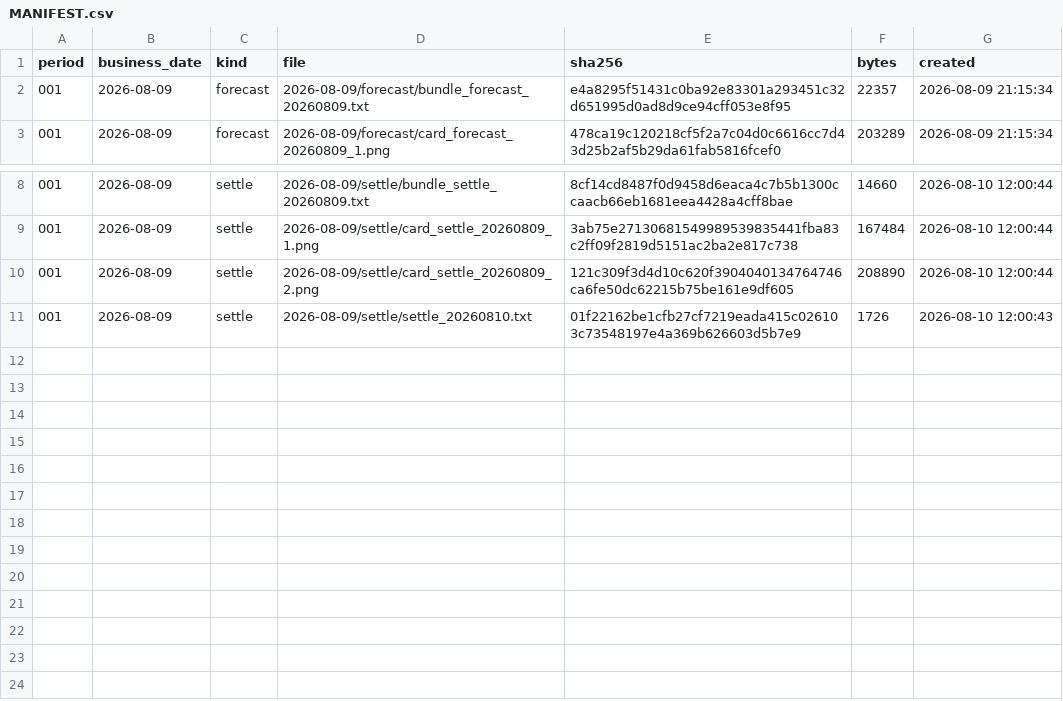
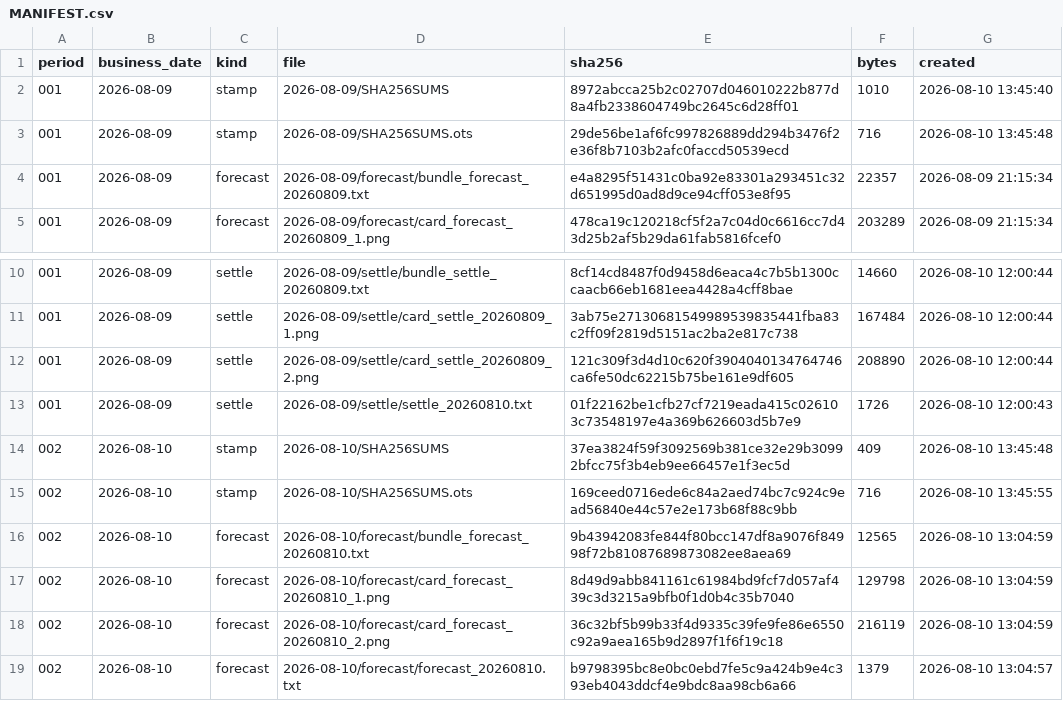
Before and after one commit to yuxiaotao721/yangbenwai-archive, a CSV file: MANIFEST.csv, drawn as a sheet; only a part is shown, gaps mark what is left out.

```diff
--- a/MANIFEST.csv
+++ b/MANIFEST.csv
@@ -1,2 +1,4 @@
 period,business_date,kind,file,sha256,bytes,created
+001,2026-08-09,stamp,2026-08-09/SHA256SUMS,8972abcca25b2c02707d046010222b877d8a4fb2338604749bc2645c6d28ff01,1010,2026-08-10 13:45:40
+001,2026-08-09,stamp,2026-08-09/SHA256SUMS.ots,29de56be1af6fc997826889dd294b3476f2e36f8b7103b2afc0faccd50539ecd,716,2026-08-10 13:45:48
 001,2026-08-09,forecast,2026-08-09/forecast/bundle_forecast_20260809.txt,e4a8295f51431c0ba92e83301a293451c32d651995d0ad8d9ce94cff053e8f95,22357,2026-08-09 21:15:34
@@ -11 +13,7 @@
 001,2026-08-09,settle,2026-08-09/settle/settle_20260810.txt,01f22162be1cfb27cf7219eada415c026103c73548197e4a369b626603d5b7e9,1726,2026-08-10 12:00:43
+002,2026-08-10,stamp,2026-08-10/SHA256SUMS,37ea3824f59f3092569b381ce32e29b30992bfcc75f3b4eb9ee66457e1f3ec5d,409,2026-08-10 13:45:48
+002,2026-08-10,stamp,2026-08-10/SHA256SUMS.ots,169ceed0716ede6c84a2aed74bc7c924c9ead56840e44c57e2e173b68f88c9bb,716,2026-08-10 13:45:55
+002,2026-08-10,forecast,2026-08-10/forecast/bundle_forecast_20260810.txt,9b43942083fe844f80bcc147df8a9076f84998f72b81087689873082ee8aea69,12565,2026-08-10 13:04:59
+002,2026-08-10,forecast,2026-08-10/forecast/card_forecast_20260810_1.png,8d49d9abb841161c61984bd9fcf7d057af439c3d3215a9bfb0f1d0b4c35b7040,129798,2026-08-10 13:04:59
+002,2026-08-10,forecast,2026-08-10/forecast/card_forecast_20260810_2.png,36c32bf5b99b33f4d9335c39fe9fe86e6550c92a9aea165b9d2897f1f6f19c18,216119,2026-08-10 13:04:59
+002,2026-08-10,forecast,2026-08-10/forecast/forecast_20260810.txt,b9798395bc8e0bc0ebd7fe5c9a424b9e4c393eb4043ddcf4e9bdc8aa98cb6a66,1379,2026-08-10 13:04:57
```
Also changed, not shown: 1 other file.
